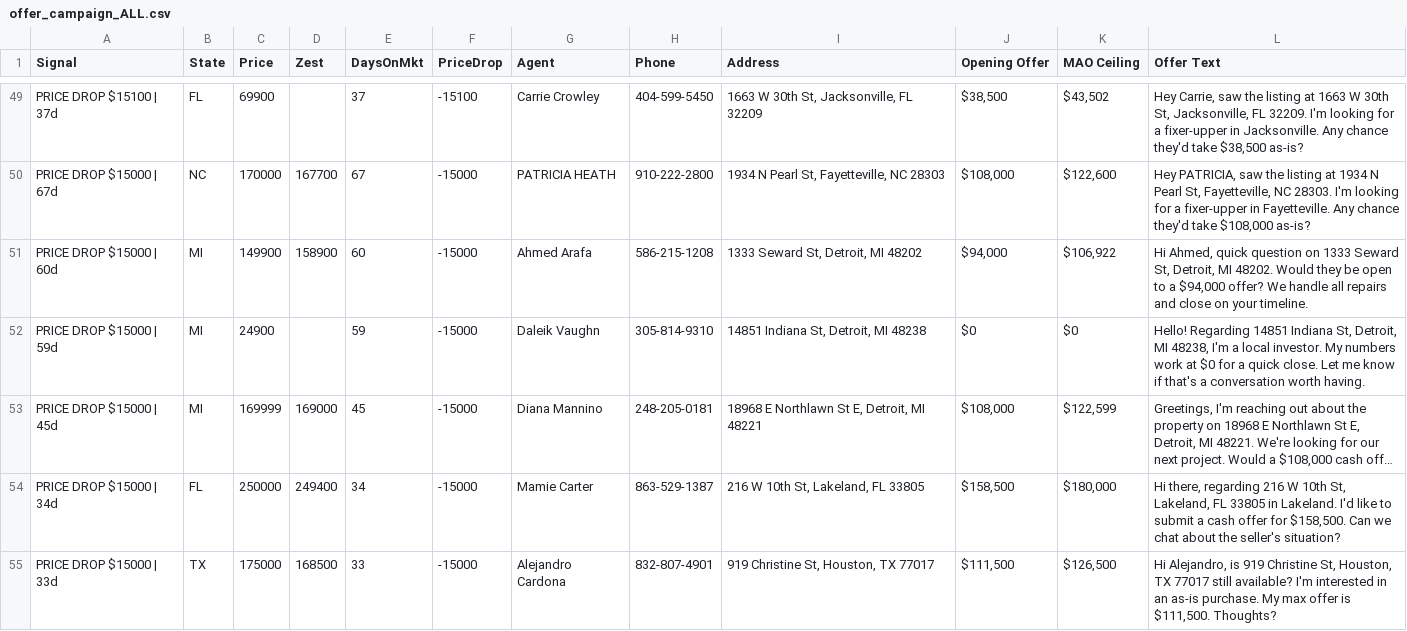
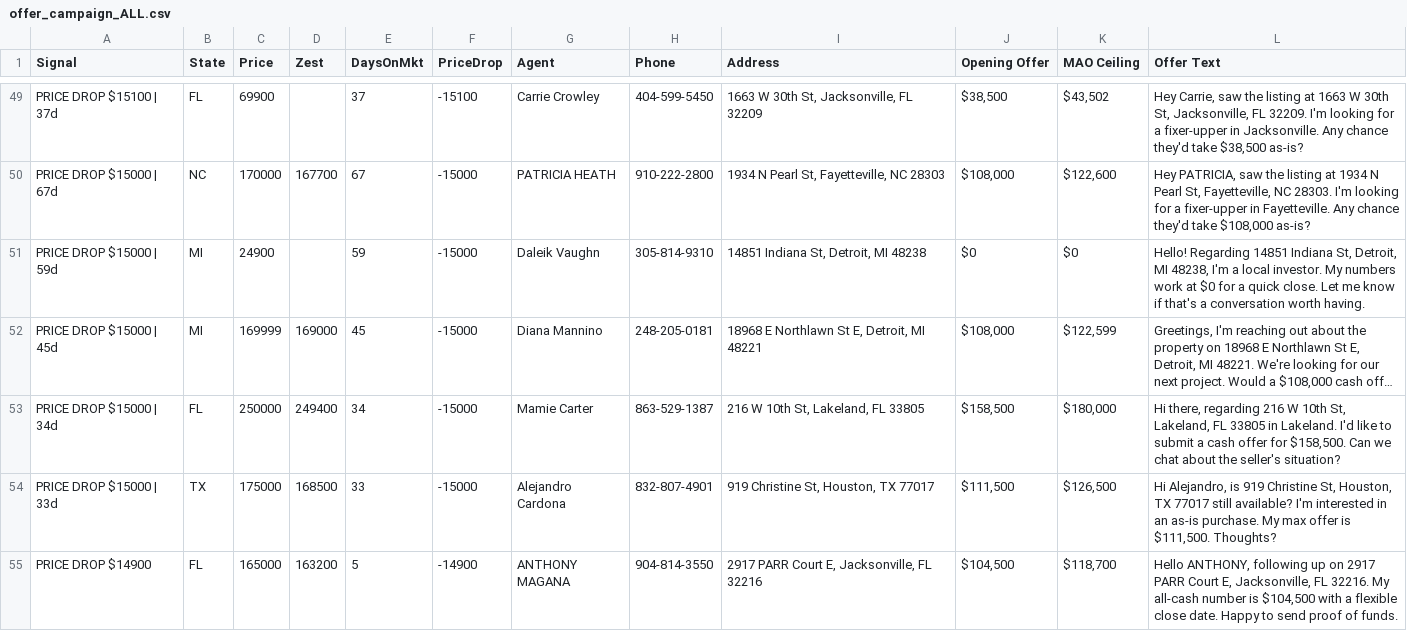
Before and after one commit to charlespjr/wholesaler, a CSV file: offer_campaign_ALL.csv, drawn as a sheet; only a part is shown, gaps mark what is left out; the shorter side is filled out with more unchanged rows; long unchanged cells end in …; the diff names each change by its address in the sheet, - before the commit and + after, or states it on an @@ line.

```diff
--- a/offer_campaign_ALL.csv
+++ b/offer_campaign_ALL.csv
-row 51: PRICE DROP $15000 | 60d | MI | 149900 | 158900 | 60 | -15000 | Ahmed Arafa | 586-215-1208 | 1333 Seward St, Detroit, MI 48202 | $94,000 | $106,922 | Hi Ahmed, quick question on 1333 Seward St, Detroit, MI 48202. Would they be open to a $94,000 offer? We handle all repairs and close on your timeline.
```
Also changed, not shown: offer_campaign_md_il_mi_tx.csv, 1 other file.
